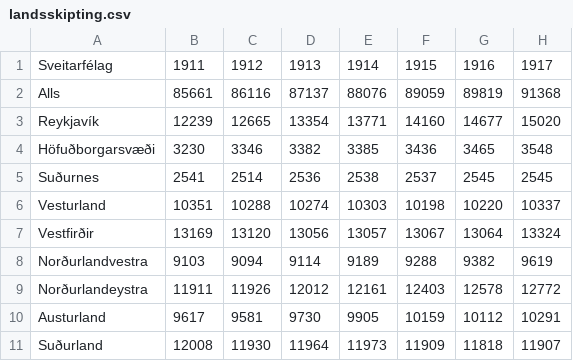
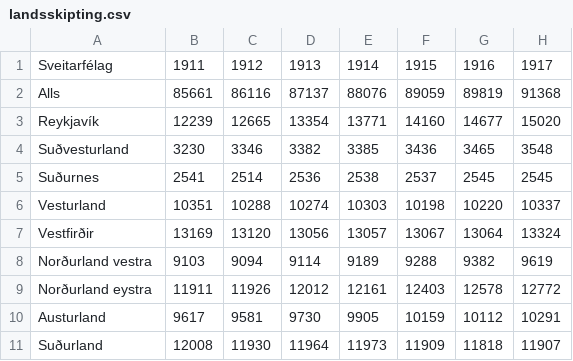
Before and after one commit to bjarkis13/fungraphs, a CSV file: data/landsskipting.csv, drawn as a sheet; only a part is shown; the diff names each change by its address in the sheet, - before the commit and + after, or states it on an @@ line.

Commit message:
Update landsskipting.csv

```diff
--- a/data/landsskipting.csv
+++ b/data/landsskipting.csv
-A4: Höfuðborgarsvæði
+A4: Suðvesturland
-A8: Norðurlandvestra
+A8: Norðurland vestra
-A9: Norðurlandeystra
+A9: Norðurland eystra
```
